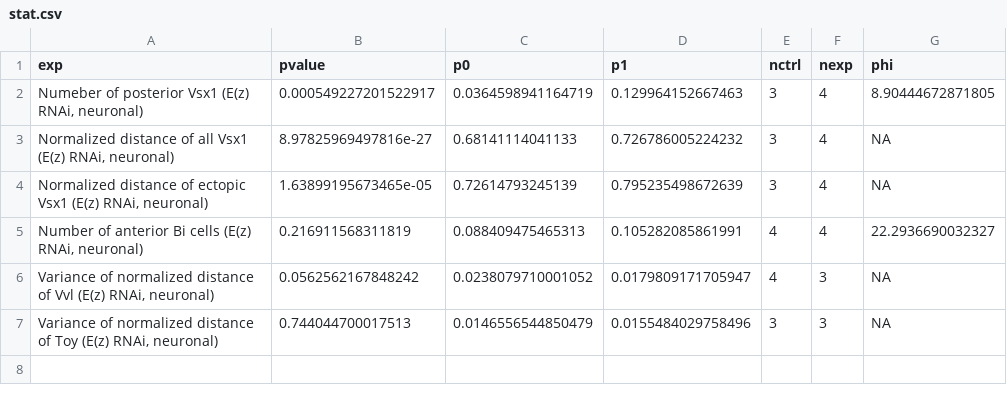
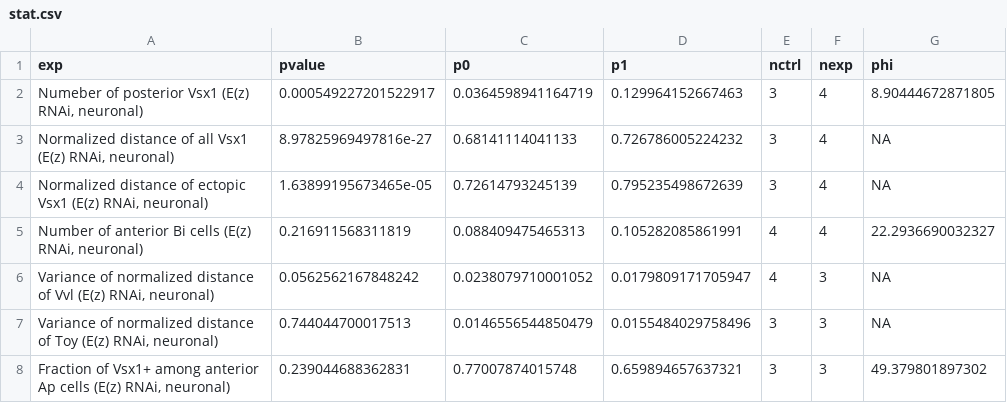
Before and after one commit to chenyenchung/Chen_et_al_2026_microscopy_quant, a CSV file: result/fig4/stat.csv, drawn as a sheet.

Commit message:
Quantify Vsx1+/Ap+ in E(z) RNAi

```diff
--- a/result/fig4/stat.csv
+++ b/result/fig4/stat.csv
@@ -7 +7,2 @@
 "Variance of normalized distance of Toy (E(z) RNAi, neuronal)",0.744044700017513,0.0146556544850479,0.0155484029758496,3,3,NA
+"Fraction of Vsx1+ among anterior Ap cells (E(z) RNAi, neuronal)",0.239044688362831,0.77007874015748,0.659894657637321,3,3,49.379801897302
```
Also changed, not shown: 9 other files.
